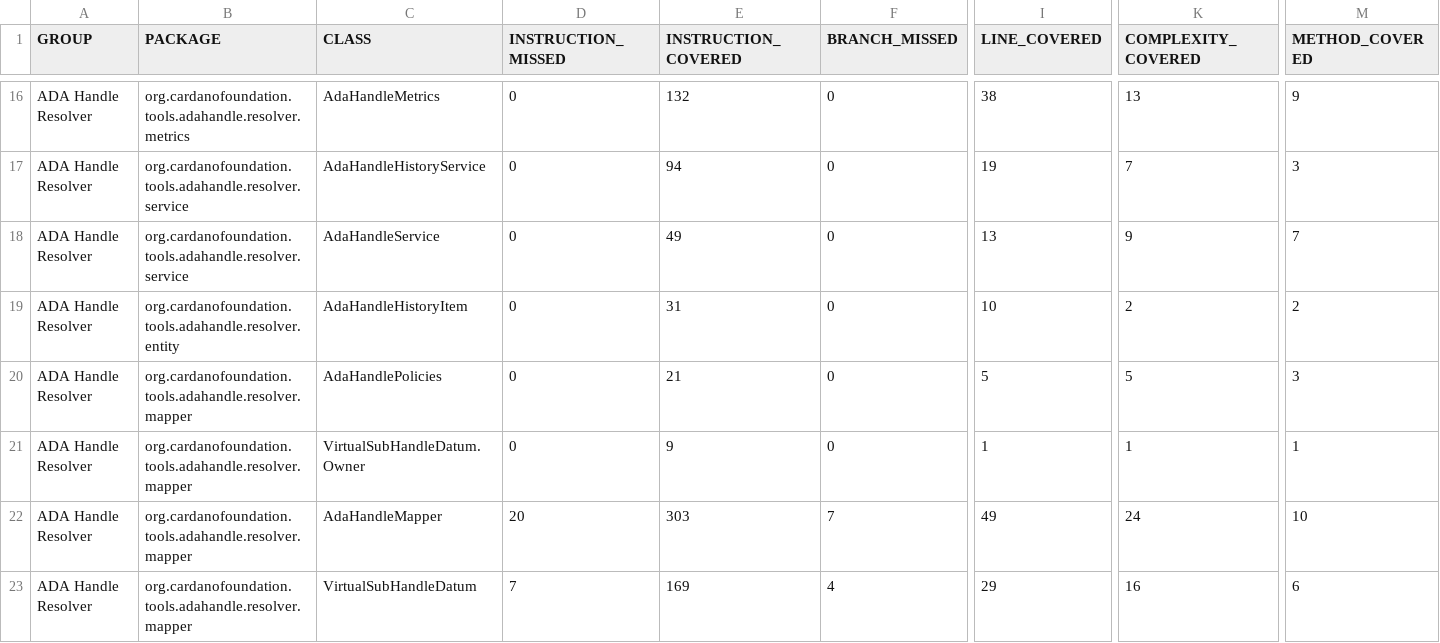
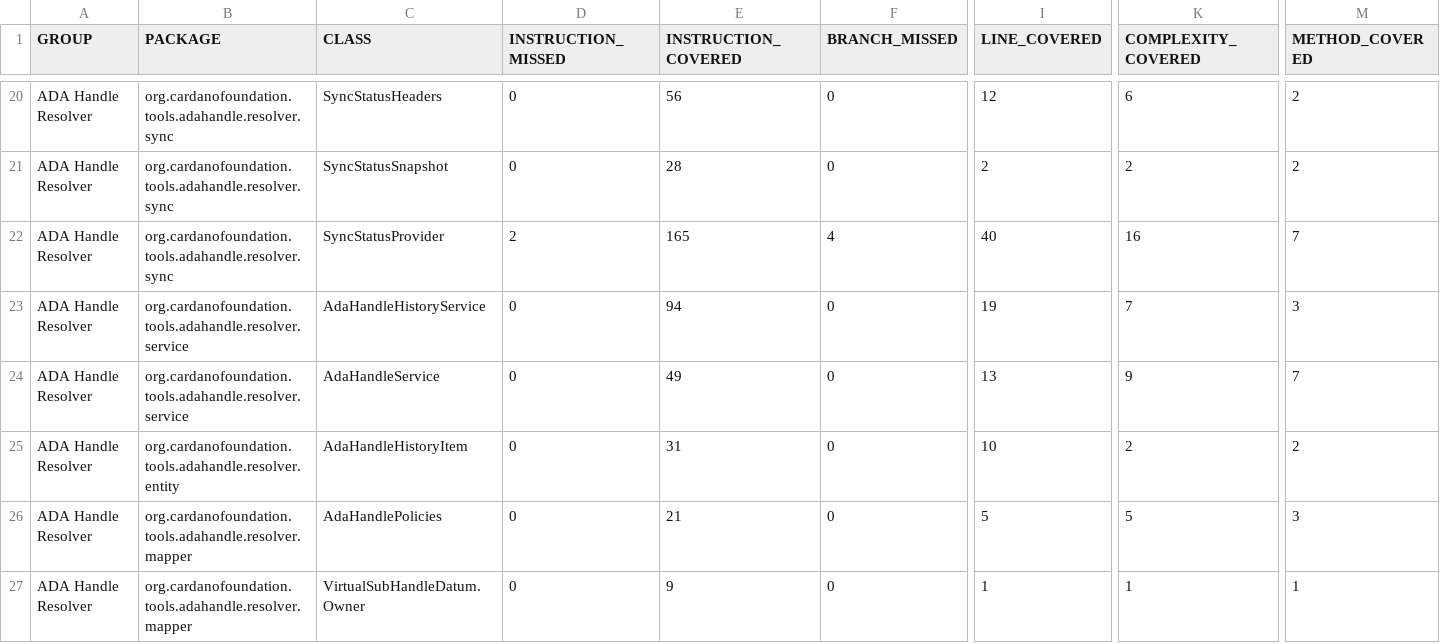
Before and after one commit to cardano-foundation/cf-adahandle-resolver, a CSV file: coverage-report/jacoco.csv, drawn as a sheet; only a part is shown, gaps mark what is left out; the shorter side is filled out with more unchanged rows; addresses are those after the commit; rows hold the shown columns only; the diff covers the shown part only; the diff names each change by its address in the sheet, - before the commit and + after, or states it on an @@ line.

Commit message:
Deploying to gh-pages from @ cardano-foundation/cf-adahandle-resolver@5d0b5c8e8e3324ae2ac374f506c134c102d227eb 🚀

```diff
--- a/coverage-report/jacoco.csv
+++ b/coverage-report/jacoco.csv
-B20 (PACKAGE): org.cardanofoundation.tools.adahandle.resolver.metrics
+B20 (PACKAGE): org.cardanofoundation.tools.adahandle.resolver.sync
-C20 (CLASS): AdaHandleMetrics
+C20 (CLASS): SyncStatusHeaders
-E20 (INSTRUCTION_COVERED): 132
+E20 (INSTRUCTION_COVERED): 56
-I20 (LINE_COVERED): 38
+I20 (LINE_COVERED): 12
-K20 (COMPLEXITY_COVERED): 13
+K20 (COMPLEXITY_COVERED): 6
-M20 (METHOD_COVERED): 9
+M20 (METHOD_COVERED): 2
+row 21: ADA Handle Resolver | org.cardanofoundation.tools.adahandle.resolver.sync | SyncStatusSnapshot | 0 | 28 | 0 | 2 | 2 | 2
+row 22: ADA Handle Resolver | org.cardanofoundation.tools.adahandle.resolver.sync | SyncStatusProvider | 2 | 165 | 4 | 40 | 16 | 7
```
Also changed, not shown: 4 added rows and 25 edited cells elsewhere in this file, 38 other files.
